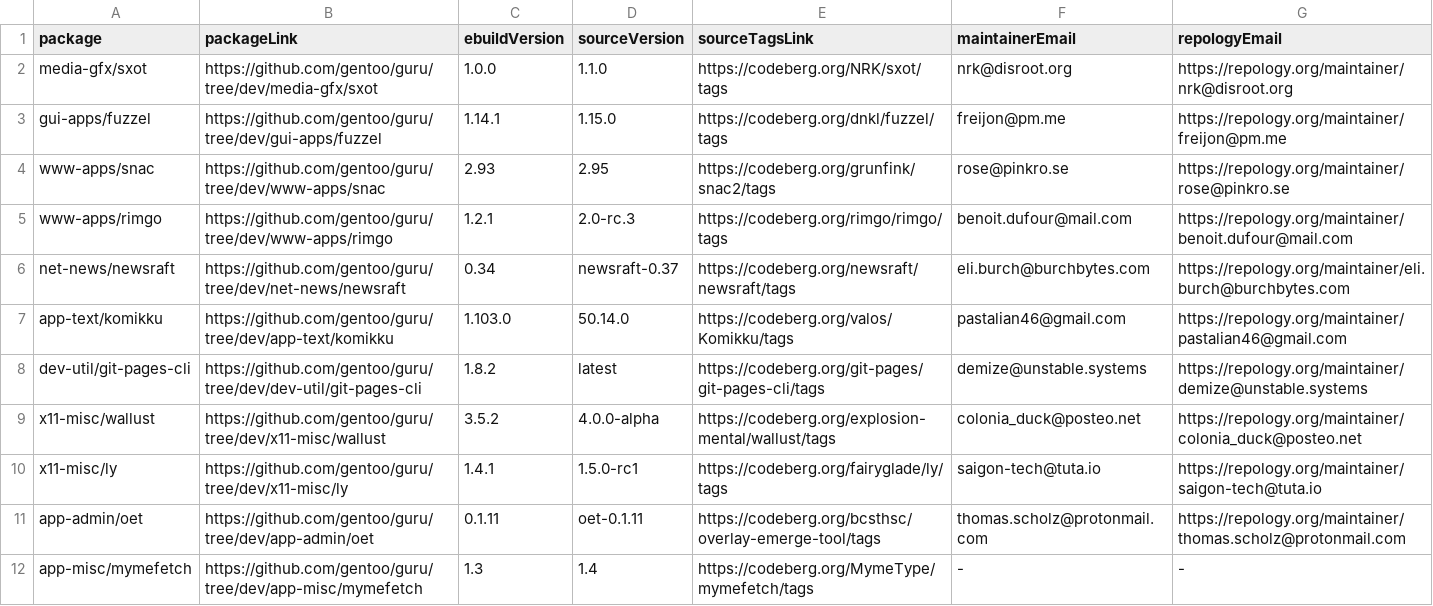
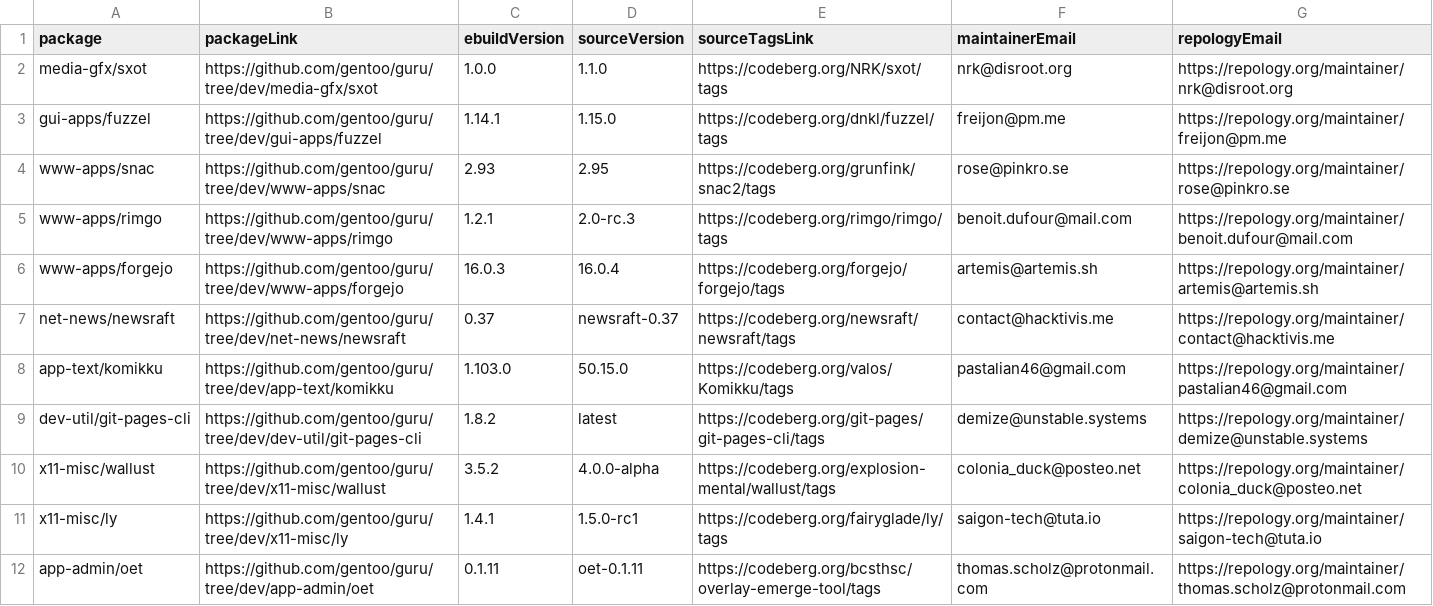
Before and after one commit to ingenarel/gentoo-hit-list, a CSV file: .codeberg-raw-data.csv, drawn as a sheet; only a part is shown; the shorter side is filled out with more unchanged rows.

```diff
--- a/.codeberg-raw-data.csv
+++ b/.codeberg-raw-data.csv
@@ -5,4 +5,5 @@ www-apps/snac,https://github.com/gentoo/guru/tree/dev/www-apps/snac,2.93,2.95,ht
 www-apps/rimgo,https://github.com/gentoo/guru/tree/dev/www-apps/rimgo,1.2.1,2.0-rc.3,https://codeberg.org/rimgo/rimgo/tags,benoit.dufour@mail.com,https://repology.org/maintainer/benoit.dufour@mail.com
-net-news/newsraft,https://github.com/gentoo/guru/tree/dev/net-news/newsraft,0.34,newsraft-0.37,https://codeberg.org/newsraft/newsraft/tags,eli.burch@burchbytes.com,https://repology.org/maintainer/eli.burch@burchbytes.com
-app-text/komikku,https://github.com/gentoo/guru/tree/dev/app-text/komikku,1.103.0,50.14.0,https://codeberg.org/valos/Komikku/tags,pastalian46@gmail.com,https://repology.org/maintainer/pastalian46@gmail.com
+www-apps/forgejo,https://github.com/gentoo/guru/tree/dev/www-apps/forgejo,16.0.3,16.0.4,https://codeberg.org/forgejo/forgejo/tags,artemis@artemis.sh,https://repology.org/maintainer/artemis@artemis.sh
+net-news/newsraft,https://github.com/gentoo/guru/tree/dev/net-news/newsraft,0.37,newsraft-0.37,https://codeberg.org/newsraft/newsraft/tags,contact@hacktivis.me,https://repology.org/maintainer/contact@hacktivis.me
+app-text/komikku,https://github.com/gentoo/guru/tree/dev/app-text/komikku,1.103.0,50.15.0,https://codeberg.org/valos/Komikku/tags,pastalian46@gmail.com,https://repology.org/maintainer/pastalian46@gmail.com
 dev-util/git-pages-cli,https://github.com/gentoo/guru/tree/dev/dev-util/git-pages-cli,1.8.2,latest,https://codeberg.org/git-pages/git-pages-cli/tags,demize@unstable.systems,https://repology.org/maintainer/demize@unstable.systems
```
Also changed, not shown: .github-raw-data.csv, .gitlab-raw-data.csv, 1 other file.
